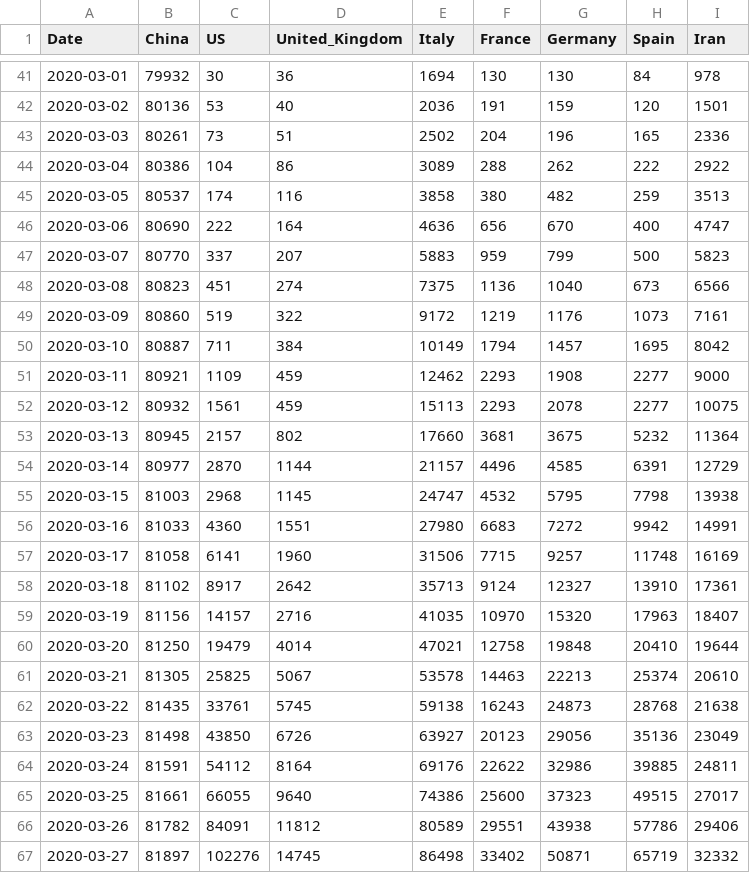
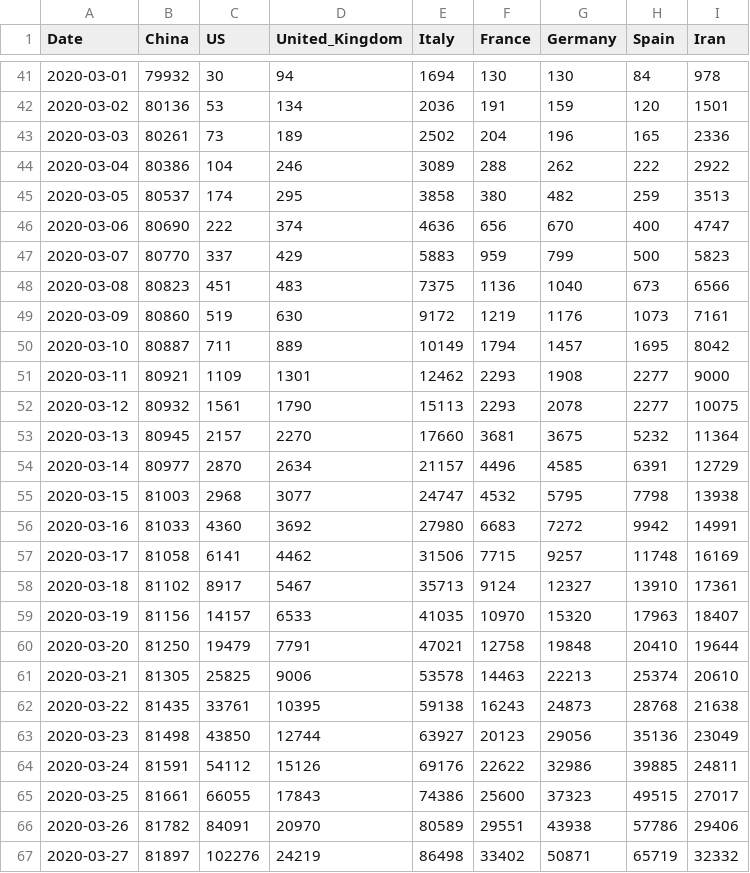
Before and after one commit to joshmgrant/covid-19, a CSV file: scripts/data/key-countries-pivoted.csv, drawn as a sheet; only a part is shown, gaps mark what is left out; the diff covers the shown part only.

```diff
--- a/scripts/data/key-countries-pivoted.csv
+++ b/scripts/data/key-countries-pivoted.csv
@@ -41,27 +41,27 @@ Date,China,US,United_Kingdom,Italy,France,Germany,Spain,Iran
-2020-03-01,79932,30,36,1694,130,130,84,978
-2020-03-02,80136,53,40,2036,191,159,120,1501
-2020-03-03,80261,73,51,2502,204,196,165,2336
-2020-03-04,80386,104,86,3089,288,262,222,2922
-2020-03-05,80537,174,116,3858,380,482,259,3513
-2020-03-06,80690,222,164,4636,656,670,400,4747
-2020-03-07,80770,337,207,5883,959,799,500,5823
-2020-03-08,80823,451,274,7375,1136,1040,673,6566
-2020-03-09,80860,519,322,9172,1219,1176,1073,7161
-2020-03-10,80887,711,384,10149,1794,1457,1695,8042
-2020-03-11,80921,1109,459,12462,2293,1908,2277,9000
-2020-03-12,80932,1561,459,15113,2293,2078,2277,10075
-2020-03-13,80945,2157,802,17660,3681,3675,5232,11364
-2020-03-14,80977,2870,1144,21157,4496,4585,6391,12729
-2020-03-15,81003,2968,1145,24747,4532,5795,7798,13938
-2020-03-16,81033,4360,1551,27980,6683,7272,9942,14991
-2020-03-17,81058,6141,1960,31506,7715,9257,11748,16169
-2020-03-18,81102,8917,2642,35713,9124,12327,13910,17361
-2020-03-19,81156,14157,2716,41035,10970,15320,17963,18407
-2020-03-20,81250,19479,4014,47021,12758,19848,20410,19644
-2020-03-21,81305,25825,5067,53578,14463,22213,25374,20610
-2020-03-22,81435,33761,5745,59138,16243,24873,28768,21638
-2020-03-23,81498,43850,6726,63927,20123,29056,35136,23049
-2020-03-24,81591,54112,8164,69176,22622,32986,39885,24811
-2020-03-25,81661,66055,9640,74386,25600,37323,49515,27017
-2020-03-26,81782,84091,11812,80589,29551,43938,57786,29406
-2020-03-27,81897,102276,14745,86498,33402,50871,65719,32332
+2020-03-01,79932,30,94,1694,130,130,84,978
+2020-03-02,80136,53,134,2036,191,159,120,1501
+2020-03-03,80261,73,189,2502,204,196,165,2336
+2020-03-04,80386,104,246,3089,288,262,222,2922
+2020-03-05,80537,174,295,3858,380,482,259,3513
+2020-03-06,80690,222,374,4636,656,670,400,4747
+2020-03-07,80770,337,429,5883,959,799,500,5823
+2020-03-08,80823,451,483,7375,1136,1040,673,6566
+2020-03-09,80860,519,630,9172,1219,1176,1073,7161
+2020-03-10,80887,711,889,10149,1794,1457,1695,8042
+2020-03-11,80921,1109,1301,12462,2293,1908,2277,9000
+2020-03-12,80932,1561,1790,15113,2293,2078,2277,10075
+2020-03-13,80945,2157,2270,17660,3681,3675,5232,11364
+2020-03-14,80977,2870,2634,21157,4496,4585,6391,12729
+2020-03-15,81003,2968,3077,24747,4532,5795,7798,13938
+2020-03-16,81033,4360,3692,27980,6683,7272,9942,14991
+2020-03-17,81058,6141,4462,31506,7715,9257,11748,16169
+2020-03-18,81102,8917,5467,35713,9124,12327,13910,17361
+2020-03-19,81156,14157,6533,41035,10970,15320,17963,18407
+2020-03-20,81250,19479,7791,47021,12758,19848,20410,19644
+2020-03-21,81305,25825,9006,53578,14463,22213,25374,20610
+2020-03-22,81435,33761,10395,59138,16243,24873,28768,21638
+2020-03-23,81498,43850,12744,63927,20123,29056,35136,23049
+2020-03-24,81591,54112,15126,69176,22622,32986,39885,24811
+2020-03-25,81661,66055,17843,74386,25600,37323,49515,27017
+2020-03-26,81782,84091,20970,80589,29551,43938,57786,29406
+2020-03-27,81897,102276,24219,86498,33402,50871,65719,32332
```
Also changed, not shown: 4 added rows and 125 edited cells elsewhere in this file, scripts/data/worldwide-aggregated.csv, 31 other files.
